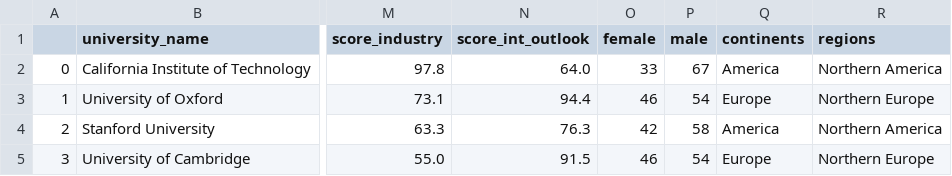
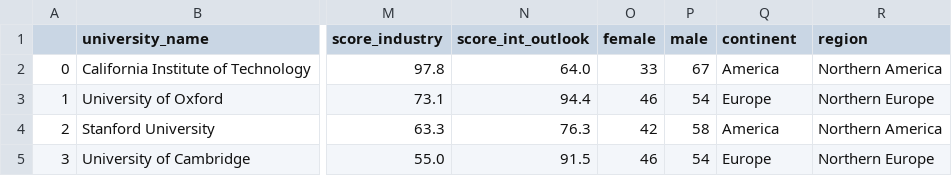
Before and after one commit to KalleJanssen/bscKI-data-analyse, a CSV file: university_ranking.csv, drawn as a sheet; only a part is shown, gaps mark what is left out; the diff names each change by its address in the sheet, - before the commit and + after, or states it on an @@ line.

```diff
--- a/university_ranking.csv
+++ b/university_ranking.csv
-Q1: continents
+Q1: continent
-R1: regions
+R1: region
```
Also changed, not shown: 2 other files.
